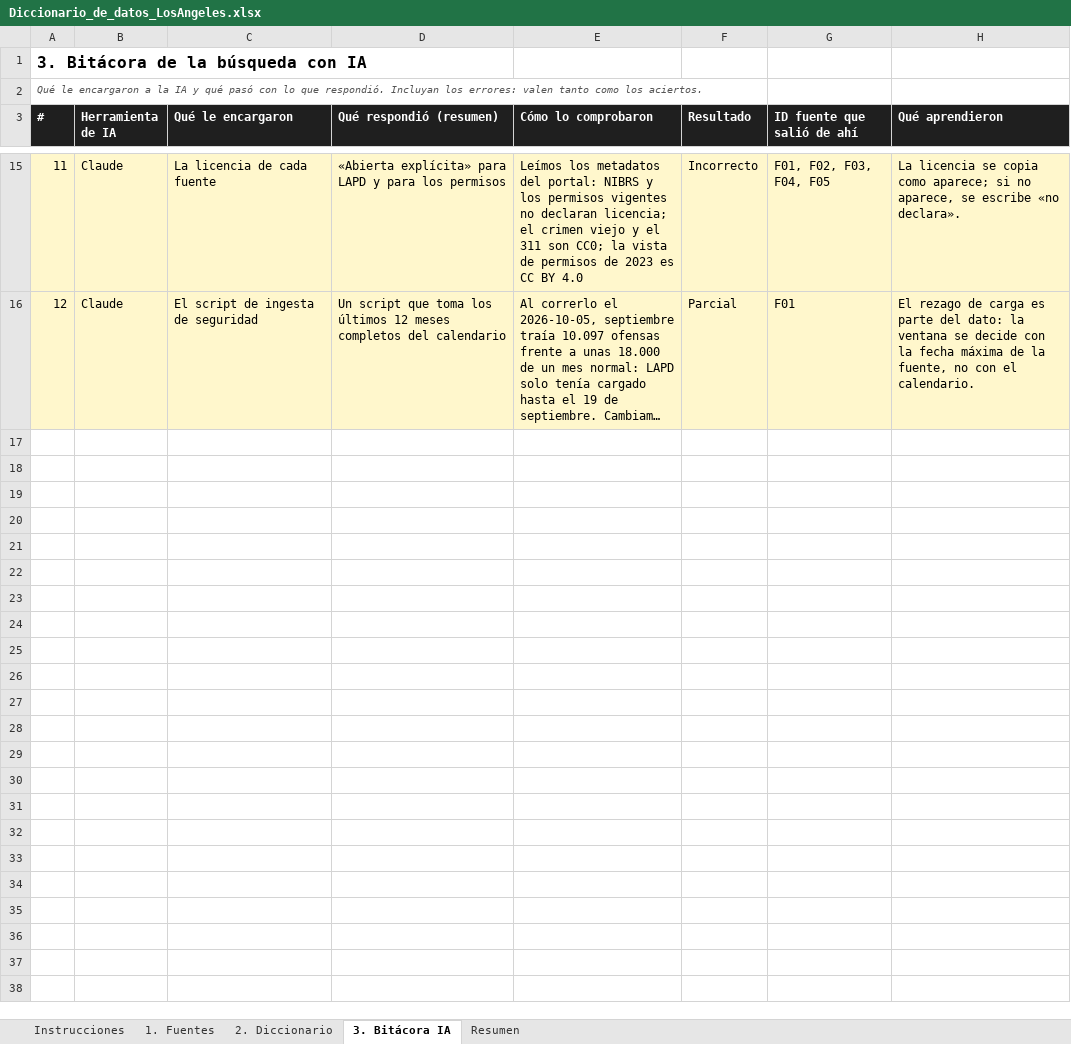
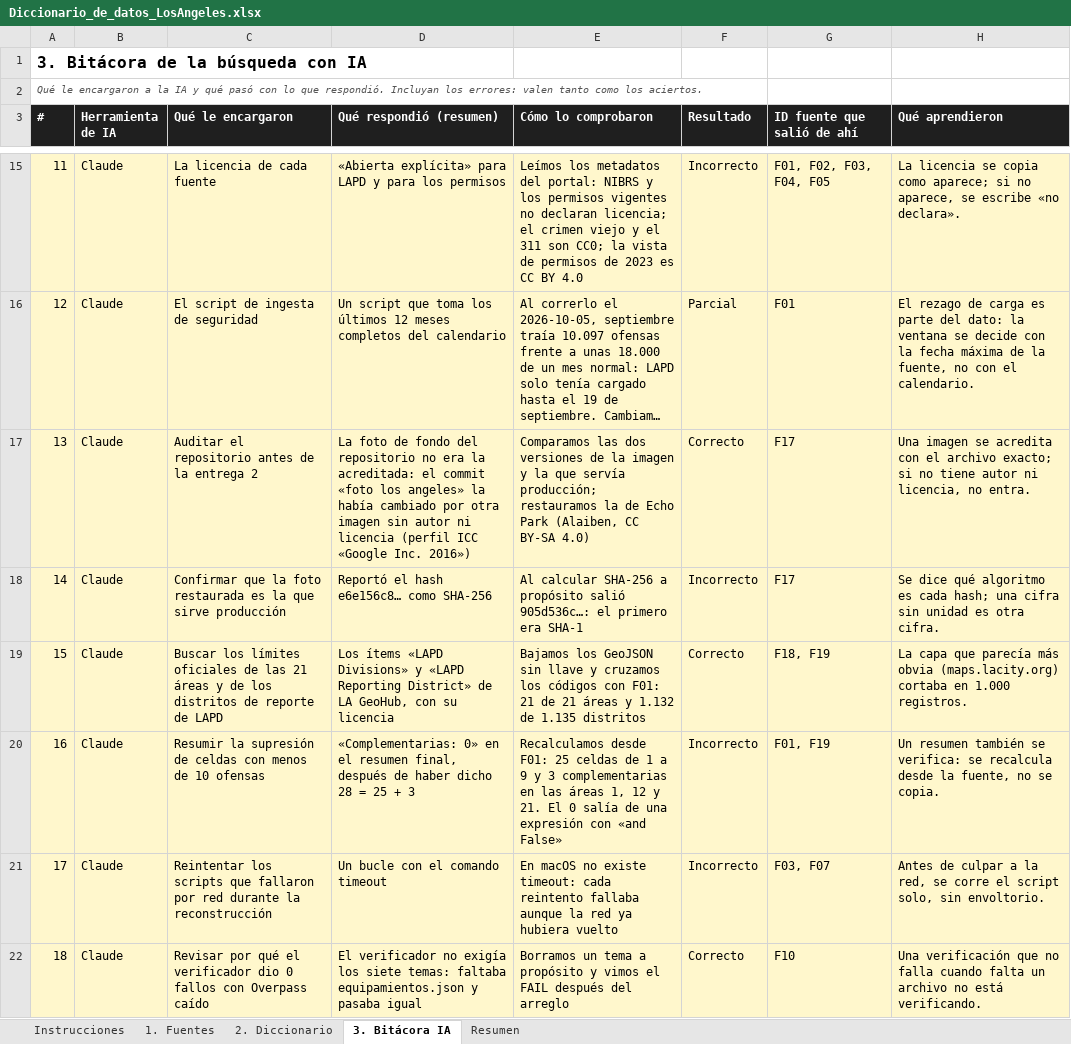
Before and after one commit to jalvarez01/Los-Angeles, an Excel workbook: entrega1/Diccionario_de_datos_LosAngeles.xlsx, sheet 3. Bitácora IA, drawn as a sheet; only a part is shown, gaps mark what is left out; long unchanged cells end in …; values as stored, in another font and other column widths than the file's, no borders; the diff covers the shown part only; the diff names each change by its address in the sheet, - before the commit and + after, or states it on an @@ line.

Commit message:
Segunda entrega: visualización (#3)
* margen de error del acs en las tasas

* procedencia a un clic, margen de error, proxy y preguntas en la web

* prototipos de exploración con maplibre, observable y duckdb

* reconstruye el lago y copia de nuevo las licencias

* diccionario igual al lago, licencias, bitácora y resumen con valores

* readme y contexto de la segunda entrega

* precisa el alcance del margen de error

* matiza la marca de significancia en el diccionario

Co-authored-by: Jeronimo Escobar Restrepo <jeroescobarr@gmail.com>

```diff
--- a/entrega1/Diccionario_de_datos_LosAngeles.xlsx (sheet 3. Bitácora IA)
+++ b/entrega1/Diccionario_de_datos_LosAngeles.xlsx (sheet 3. Bitácora IA)
+row 17: 13 | Claude | Auditar el repositorio antes de la entrega 2 | La foto de fondo del repositorio no era la acreditada: el commit «foto los angeles» la había cambiado por otra imagen sin autor ni licencia (perfil ICC «Google Inc. 2016») | Comparamos las dos versiones de la imagen y la que servía producción; restauramos la de Echo Park (Alaiben, CC BY-SA 4.0) | Correcto | F17 | Una imagen se acredita con el archivo exacto; si no tiene autor ni licencia, no entra.
+row 18: 14 | Claude | Confirmar que la foto restaurada es la que sirve producción | Reportó el hash e6e156c8… como SHA-256 | Al calcular SHA-256 a propósito salió 905d536c…: el primero era SHA-1 | Incorrecto | F17 | Se dice qué algoritmo es cada hash; una cifra sin unidad es otra cifra.
+row 19: 15 | Claude | Buscar los límites oficiales de las 21 áreas y de los distritos de reporte de LAPD | Los ítems «LAPD Divisions» y «LAPD Reporting District» de LA GeoHub, con su licencia | Bajamos los GeoJSON sin llave y cruzamos los códigos con F01: 21 de 21 áreas y 1.132 de 1.135 distritos | Correcto | F18, F19 | La capa que parecía más obvia (maps.lacity.org) cortaba en 1.000 registros.
+row 20: 16 | Claude | Resumir la supresión de celdas con menos de 10 ofensas | «Complementarias: 0» en el resumen final, después de haber dicho 28 = 25 + 3 | Recalculamos desde F01: 25 celdas de 1 a 9 y 3 complementarias en las áreas 1, 12 y 21. El 0 salía de una expresión con «and False» | Incorrecto | F01, F19 | Un resumen también se verifica: se recalcula desde la fuente, no se copia.
+row 21: 17 | Claude | Reintentar los scripts que fallaron por red durante la reconstrucción | Un bucle con el comando timeout | En macOS no existe timeout: cada reintento fallaba aunque la red ya hubiera vuelto | Incorrecto | F03, F07 | Antes de culpar a la red, se corre el script solo, sin envoltorio.
+row 22: 18 | Claude | Revisar por qué el verificador dio 0 fallos con Overpass caído | El verificador no exigía los siete temas: faltaba equipamientos.json y pasaba igual | Borramos un tema a propósito y vimos el FAIL después del arreglo | Correcto | F10 | Una verificación que no falla cuando falta un archivo no está verificando.
```
Also changed, not shown: 6 added rows elsewhere in this sheet, sheet 2. Diccionario, sheet Resumen, sheet 1. Fuentes, 49 other files.
